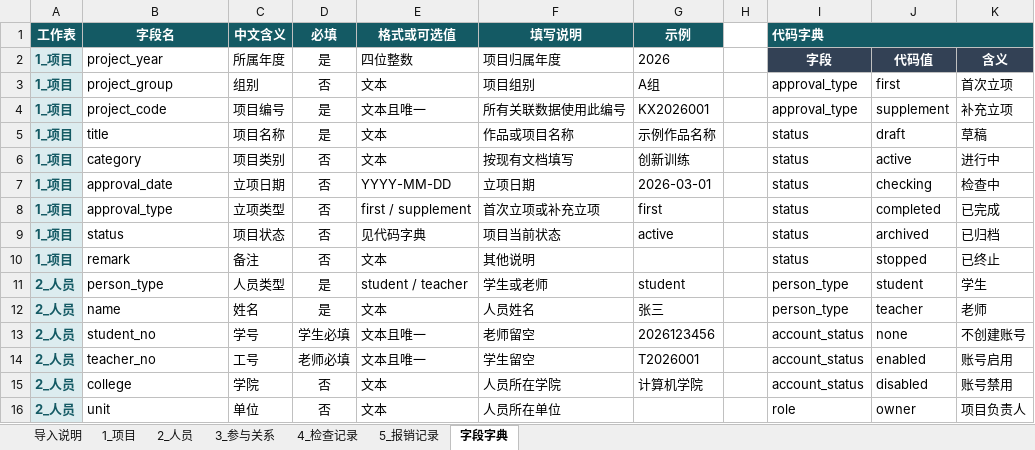
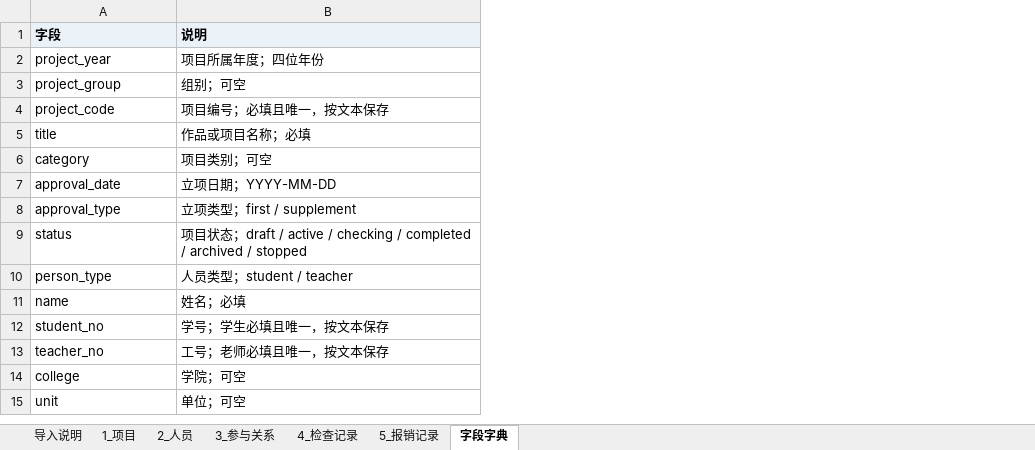
Before and after one commit to yingxiaoyang/kexie_Management-system, an Excel workbook: server/templates/import/科研项目数据标准导入模板.xlsx, sheet 字段字典, drawn as a sheet; only a part is shown; values as stored, in another font and other column widths than the file's, no borders; removed rows and columns are numbered as before the commit, all else as after; the diff covers the shown part only; the diff names each change by its address in the sheet, - before the commit and + after, or states it on an @@ line.

Commit message:
fix(server): replace vulnerable Excel dependency
Remove the vulnerable xlsx package from production dependencies and switch Excel import/export handling to exceljs. Add a shared Excel utility that reads standard workbooks with explicit file size, worksheet count, row count and column count limits, preserves text-like identifiers such as phone numbers, student numbers, teacher numbers and project codes, and returns a safe validation error for broken workbooks instead of exposing parser internals.

Regenerate the standard import workbook with exceljs so the downloaded template is readable by the same parser used by the import endpoint. Keep the existing five business sheets, field names, examples, enum dropdowns, instruction sheet and field dictionary compatible with the documented import format.

Update archive export report generation so 导出材料清单.xlsx and 缺失材料报告.xlsx are produced through exceljs with text-formatted cells. Strengthen download path validation to reject paths outside the allowed root before file lookup, and update the archive regression script to construct Windows paths reliably.

Add focused verification scripts for Excel safety, import endpoint behavior and safe file path handling, then document the completed work in docs/交接文档/任务交接记录11.md and the handoff index.

```diff
--- a/server/templates/import/科研项目数据标准导入模板.xlsx (sheet 字段字典)
+++ b/server/templates/import/科研项目数据标准导入模板.xlsx (sheet 字段字典)
-column A (工作表), rows 2-9: all 1_项目; rows 11-16: all 2_人员
-column C (中文含义), rows 2-9: 所属年度 | 组别 | 项目编号 | 项目名称 | 项目类别 | 立项日期 | 立项类型 | 项目状态; rows 11-16: 人员类型 | 姓名 | 学号 | 工号 | 学院 | 单位
-column D (必填), rows 2-9: 是 | 否 | 是 | 是 | 否 | 否 | 否 | 否; rows 11-16: 是 | 是 | 学生必填 | 老师必填 | 否 | 否
-column E (格式或可选值), rows 2-9: 四位整数 | 文本 | 文本且唯一 | 文本 | 文本 | YYYY-MM-DD | first / supplement | 见代码字典; rows 11-16: student / teacher | 文本 | 文本且唯一 | 文本且唯一 | 文本 | 文本
-column F (填写说明), rows 2-9: 项目归属年度 | 项目组别 | 所有关联数据使用此编号 | 作品或项目名称 | 按现有文档填写 | 立项日期 | 首次立项或补充立项 | 项目当前状态; rows 11-16: 学生或老师 | 人员姓名 | 老师留空 | 学生留空 | 人员所在学院 | 人员所在单位
-column G (示例), rows 2-9: 2026 | A组 | KX2026001 | 示例作品名称 | 创新训练 | 2026-03-01 | first | active; rows 11-15: student | 张三 | 2026123456 | T2026001 | 计算机学院
-column H, empty
-column I (代码字典), rows 2-9: 字段 | approval_type | approval_type | status | status | status | status | status; rows 11-16: person_type | person_type | account_status | account_status | account_status | role
-column J, rows 2-9: 代码值 | first | supplement | draft | active | checking | completed | archived; rows 11-16: student | teacher | none | enabled | disabled | owner
-column K, rows 2-9: 含义 | 首次立项 | 补充立项 | 草稿 | 进行中 | 检查中 | 已完成 | 已归档; rows 11-16: 学生 | 老师 | 不创建账号 | 账号启用 | 账号禁用 | 项目负责人
+column B (说明), rows 2-15: 项目所属年度；四位年份 | 组别；可空 | 项目编号；必填且唯一，按文本保存 | 作品或项目名称；必填 | 项目类别；可空 | 立项日期；YYYY-MM-DD | 立项类型；first / supplement | 项目状态；draft / active / checking / completed / archived / stopped | 人员类型；student / teacher | 姓名；必填 | 学号；学生必填且唯一，按文本保存 | 工号；老师必填且唯一，按文本保存 | 学院；可空 | 单位；可空
-A1: 字段名
+A1: 字段
@@ A1 fill: #145A64 → #EAF2F8, text colour: #FFFFFF → black, alignment: center → left @@
-row 10: 1_项目 | remark | 备注 | 否 | 文本 | 其他说明 |  |  | status | stopped | 已终止
```
Also changed, not shown: 8 removed rows elsewhere in this sheet, sheet 2_人员, sheet 导入说明, sheet 3_参与关系, sheet 1_项目, sheet 4_检查记录, sheet 5_报销记录, 14 other files.
